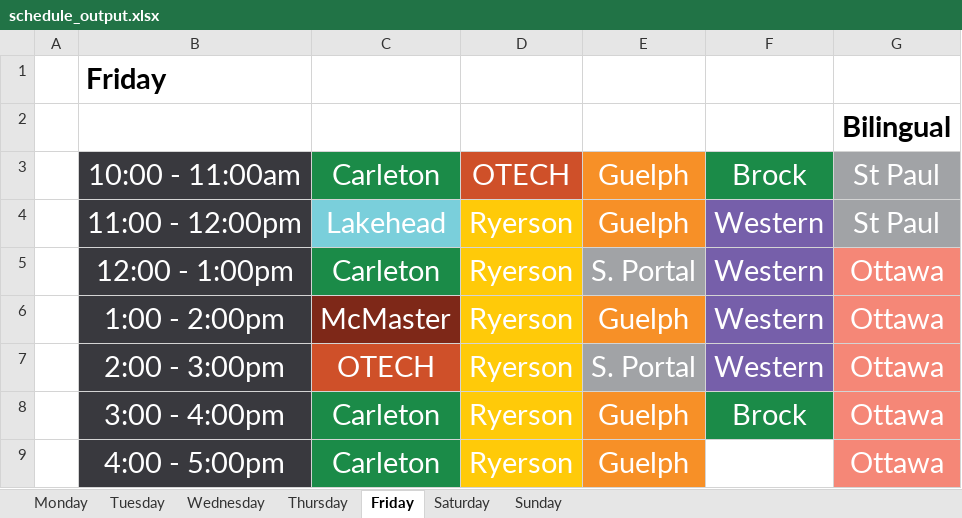
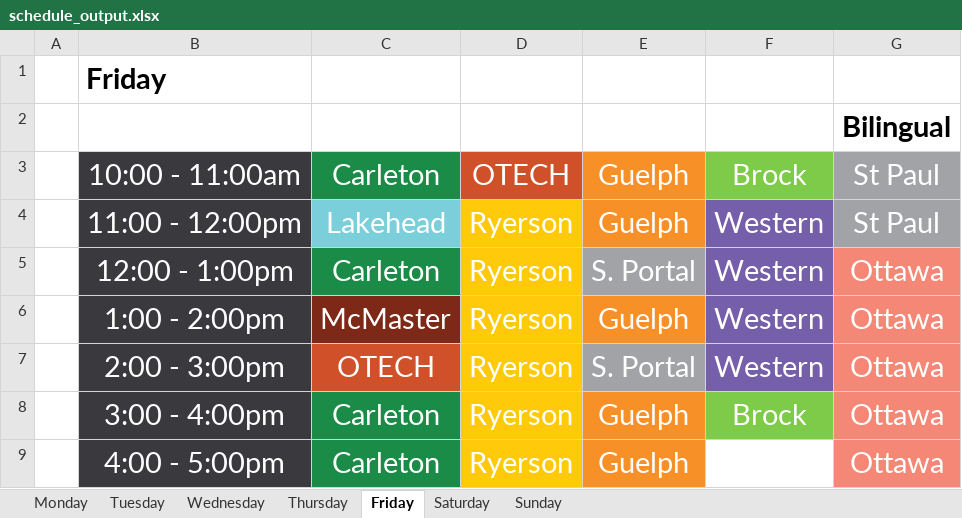
Before and after one commit to guinslym/sp_transform_schedule, an Excel workbook: schedule_output.xlsx, sheet Friday, drawn as a sheet; values as stored, in another font and other column widths than the file's, no borders; the diff names each change by its address in the sheet, - before the commit and + after, or states it on an @@ line.

```diff
--- a/schedule_output.xlsx (sheet Friday)
+++ b/schedule_output.xlsx (sheet Friday)
-F3 fill: #1B8B48
+F3 fill: #7ECB4A
-F8 fill: #1B8B48
+F8 fill: #7ECB4A
```
Also changed, not shown: sheet Thursday, sheet Tuesday, sheet Wednesday, sheet Monday, 2 other files.
